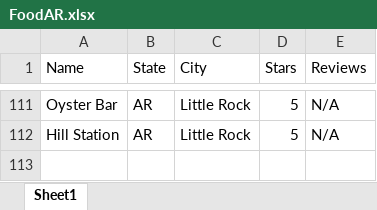
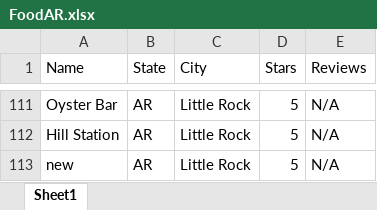
Before and after one commit to Itay2002/AR-FoodFinder, an Excel workbook: my-app/build/FoodAR.xlsx, sheet Sheet1, drawn as a sheet; only a part is shown, gaps mark what is left out; values as stored, in another font and other column widths than the file's, no borders; the diff names each change by its address in the sheet, - before the commit and + after, or states it on an @@ line.

```diff
--- a/my-app/build/FoodAR.xlsx (sheet Sheet1)
+++ b/my-app/build/FoodAR.xlsx (sheet Sheet1)
+row 113: new | AR | Little Rock | 5 | N/A
```
Also changed, not shown: FoodAR.xlsx, my-app/public/FoodAR.xlsx, 1 other file.
